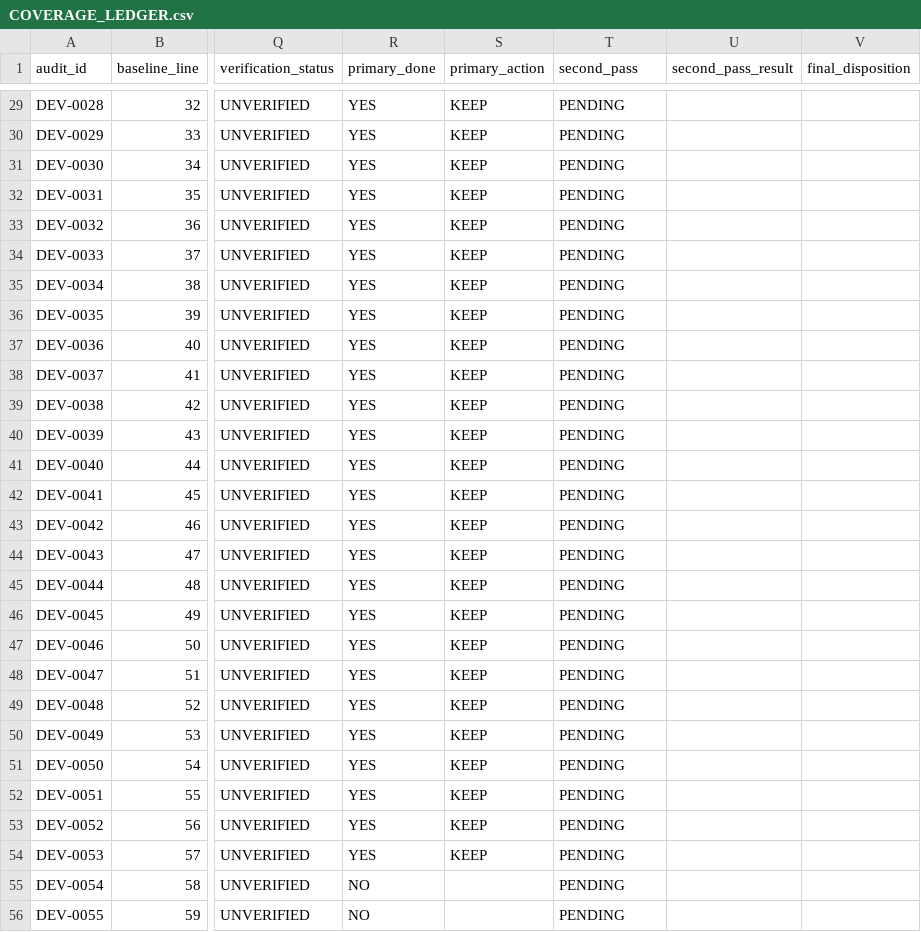
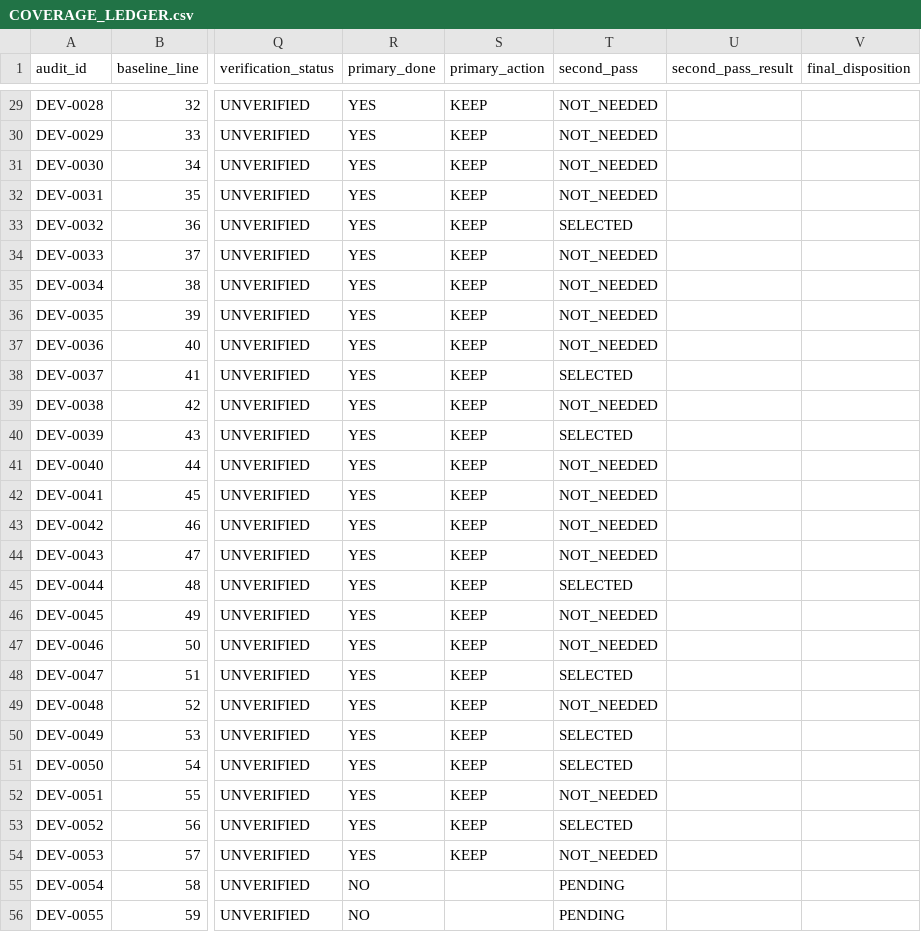
Before and after one commit to didymusmonk/screen-compare, a CSV file: device-audit/COVERAGE_LEDGER.csv, drawn as a sheet; only a part is shown, gaps mark what is left out; the diff covers the shown part only; the diff names each change by its address in the sheet, - before the commit and + after, or states it on an @@ line.

```diff
--- a/device-audit/COVERAGE_LEDGER.csv
+++ b/device-audit/COVERAGE_LEDGER.csv
-T29:T32 (second_pass): PENDING
+T29:T32 (second_pass): NOT_NEEDED
-T33 (second_pass): PENDING
+T33 (second_pass): SELECTED
-T34:T37 (second_pass): PENDING
+T34:T37 (second_pass): NOT_NEEDED
-T38 (second_pass): PENDING
+T38 (second_pass): SELECTED
-T39 (second_pass): PENDING
+T39 (second_pass): NOT_NEEDED
-T40 (second_pass): PENDING
+T40 (second_pass): SELECTED
-T41:T44 (second_pass): PENDING
+T41:T44 (second_pass): NOT_NEEDED
-T45 (second_pass): PENDING
+T45 (second_pass): SELECTED
-T46:T47 (second_pass): PENDING
+T46:T47 (second_pass): NOT_NEEDED
-T48 (second_pass): PENDING
+T48 (second_pass): SELECTED
-T49 (second_pass): PENDING
+T49 (second_pass): NOT_NEEDED
-T50:T51 (second_pass): PENDING
+T50:T51 (second_pass): SELECTED
-T52 (second_pass): PENDING
+T52 (second_pass): NOT_NEEDED
-T53 (second_pass): PENDING
+T53 (second_pass): SELECTED
-T54 (second_pass): PENDING
+T54 (second_pass): NOT_NEEDED
```
Also changed, not shown: 118 edited cells elsewhere in this file, 16 other files.
